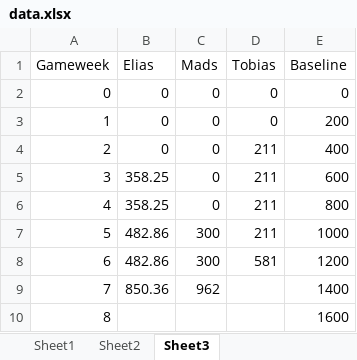
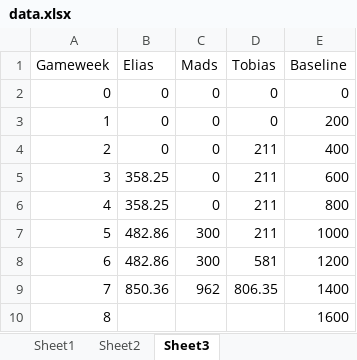
Before and after one commit to Eliassg/tippelaget, an Excel workbook: data.xlsx, sheet Sheet3, drawn as a sheet; values as stored, in another font and other column widths than the file's, no borders; table styles not drawn; the diff names each change by its address in the sheet, - before the commit and + after, or states it on an @@ line.

Commit message:
updated data

```diff
--- a/data.xlsx (sheet Sheet3)
+++ b/data.xlsx (sheet Sheet3)
-D9 (Tobias): (empty)
+D9 (Tobias): 806.35
```
Also changed, not shown: sheet Sheet1.
